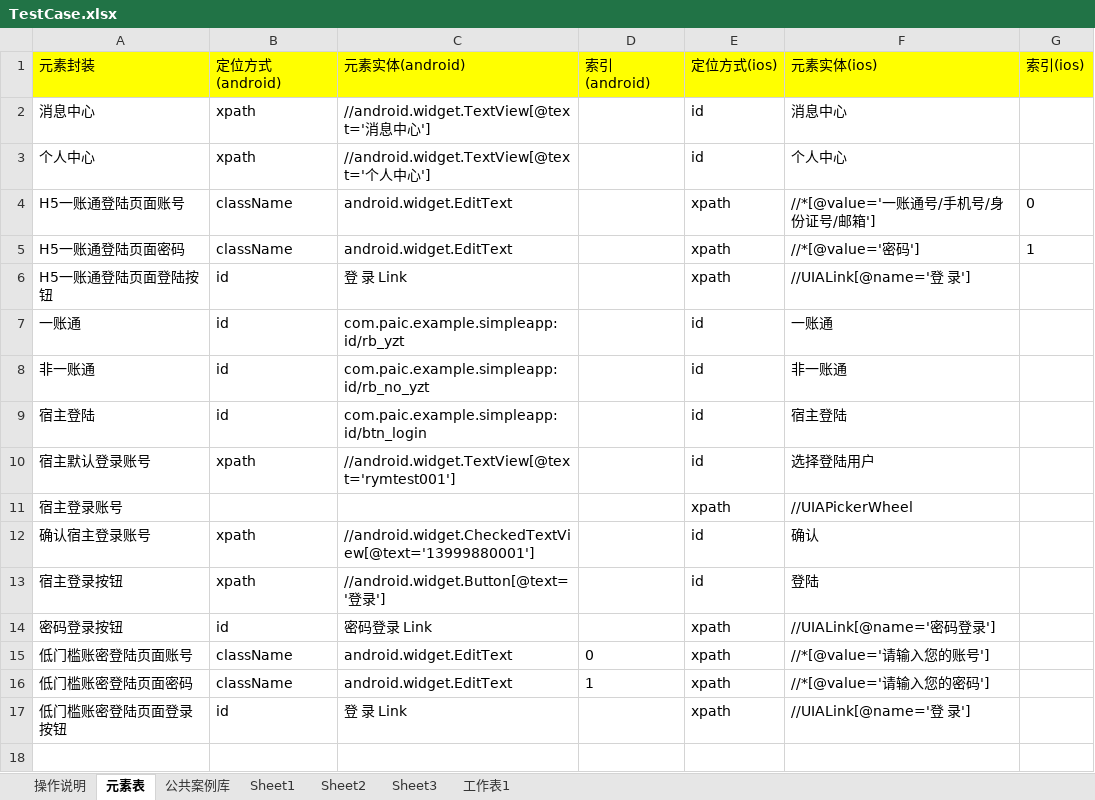
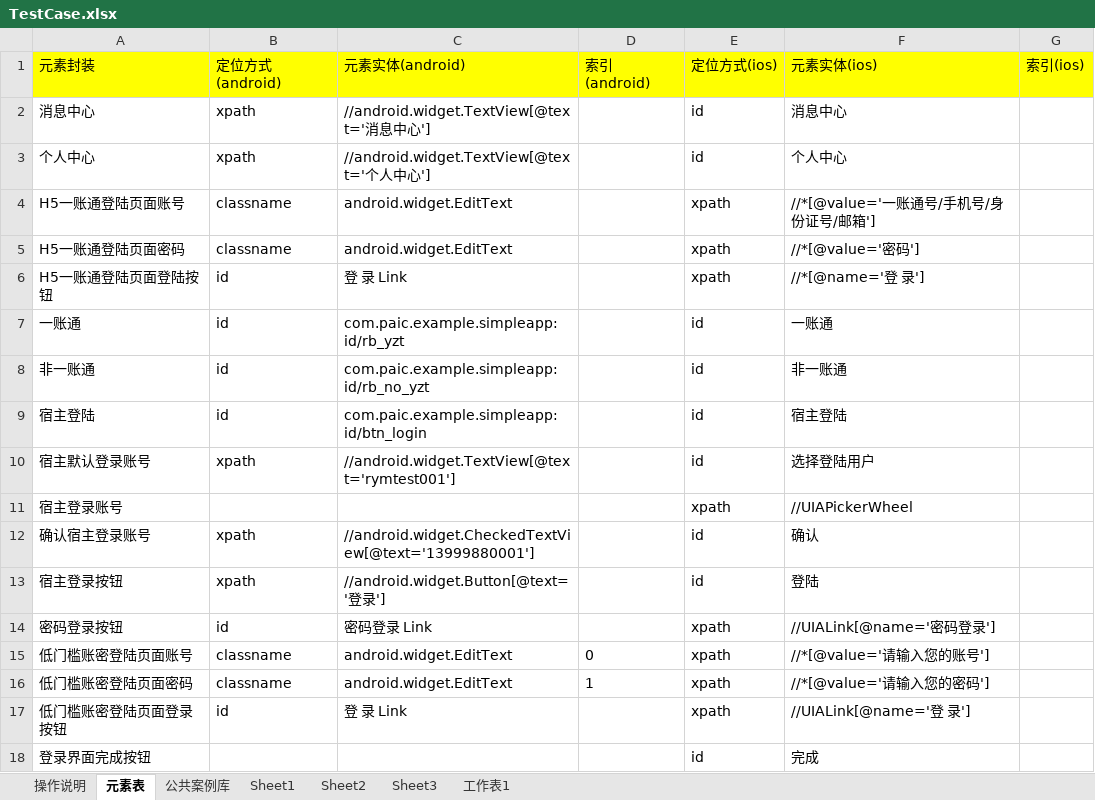
Before and after one commit to zhugehui9527/Anydoor_UI, an Excel workbook: TestCase/Excel/TestCase.xlsx, sheet 元素表, drawn as a sheet; values as stored, in another font and other column widths than the file's, no borders; the diff names each change by its address in the sheet, - before the commit and + after, or states it on an @@ line.

```diff
--- a/TestCase/Excel/TestCase.xlsx (sheet 元素表)
+++ b/TestCase/Excel/TestCase.xlsx (sheet 元素表)
-B4:B5 (定位方式(android)): className
+B4:B5 (定位方式(android)): classname
-G4 (索引(ios)): 0
+G4 (索引(ios)): (empty)
-G5 (索引(ios)): 1
+G5 (索引(ios)): (empty)
-F6 (元素实体(ios)): //UIALink[@name='登 录']
+F6 (元素实体(ios)): //*[@name='登 录']
-B15:B16 (定位方式(android)): className
+B15:B16 (定位方式(android)): classname
+row 18: 登录界面完成按钮 |  |  |  | id | 完成
```
Also changed, not shown: sheet Sheet1, sheet 公共案例库, 10 other files.
